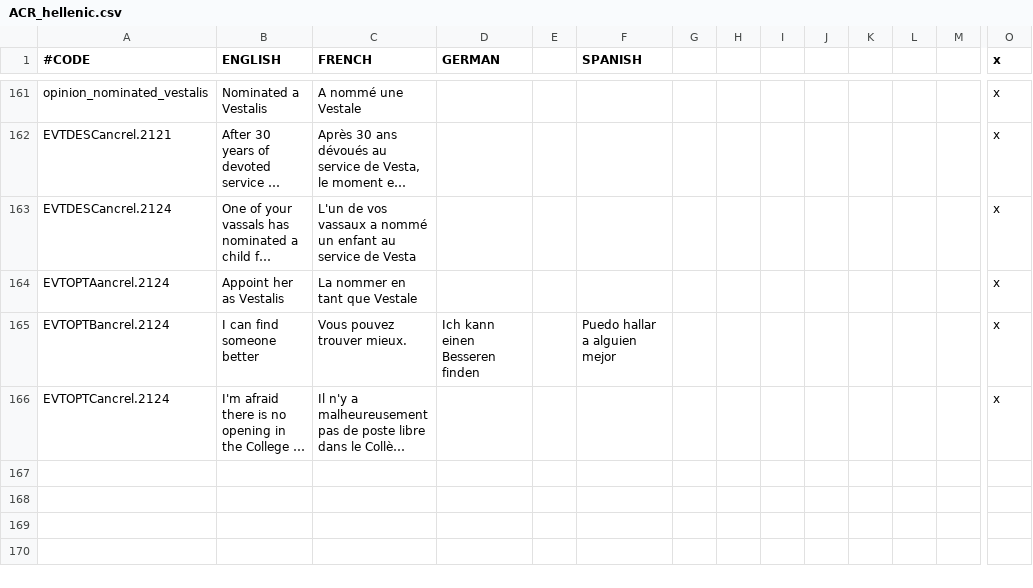
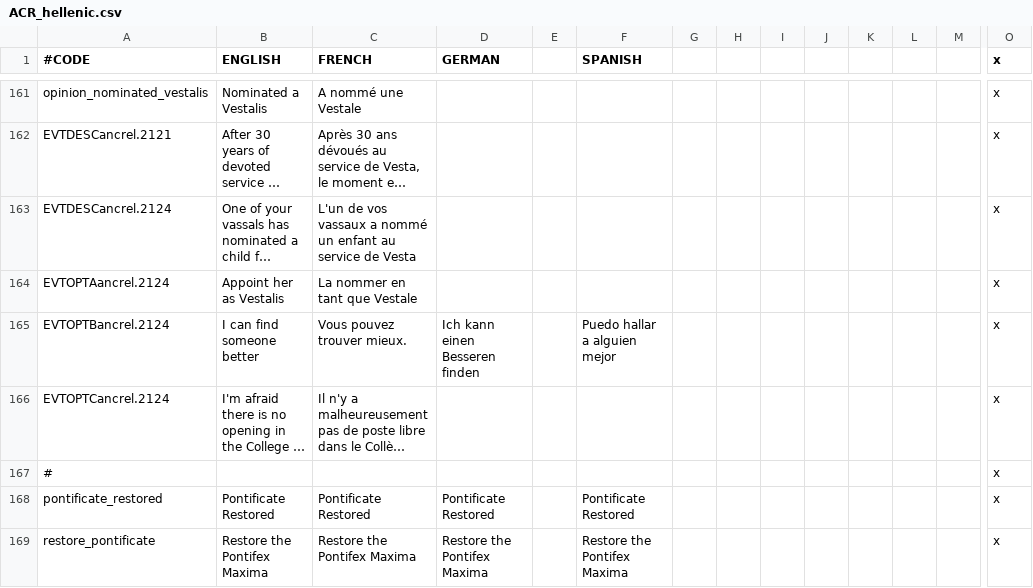
Before and after one commit to Superpat/ancientreligions, a CSV file: AncientReligions/localisation/ACR_hellenic.csv, drawn as a sheet; only a part is shown, gaps mark what is left out; long unchanged cells end in …; rows hold the shown columns only; the diff names each change by its address in the sheet, - before the commit and + after, or states it on an @@ line.

Commit message:
initial commit for restore pontificate decision
moved religious modifiers to common file
added pontifex_restored religion modifier
vassalizing fianna now costs 500 prestige
created decision to recreate the pontificate
upped prestige granted to warrior path child to match piety for druid
path
created narrative event for restoration of pontificate

```diff
--- a/AncientReligions/localisation/ACR_hellenic.csv
+++ b/AncientReligions/localisation/ACR_hellenic.csv
+row 167: # |  |  |  |  |  |  |  |  |  |  |  |  | x
+row 168: pontificate_restored | Pontificate Restored | Pontificate Restored | Pontificate Restored |  | Pontificate Restored |  |  |  |  |  |  |  | x
+row 169: restore_pontificate | Restore the Pontifex Maxima | Restore the Pontifex Maxima | Restore the Pontifex Maxima |  | Restore the Pontifex Maxima |  |  |  |  |  |  |  | x
```
Also changed, not shown: 5 other files.
